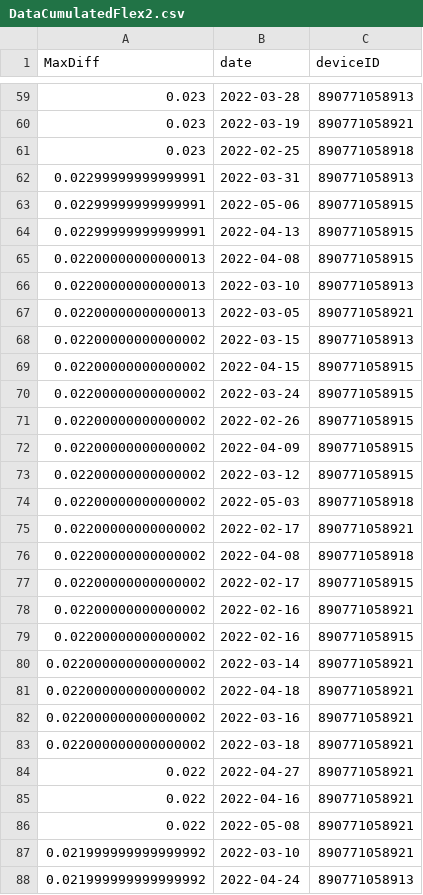
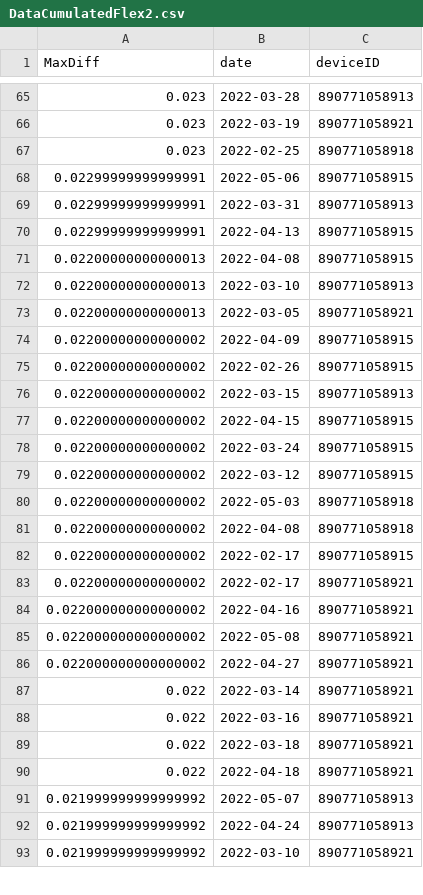
Before and after one commit to treestuff/DataFiles, a CSV file: DataCumulatedFlex2.csv, drawn as a sheet; only a part is shown, gaps mark what is left out; the diff covers the shown part only.

```diff
--- a/DataCumulatedFlex2.csv
+++ b/DataCumulatedFlex2.csv
@@ -61,4 +67,4 @@ MaxDiff,date,deviceID
 0.023,2022-02-25,890771058918
+0.02299999999999991,2022-05-06,890771058915
 0.02299999999999991,2022-03-31,890771058913
-0.02299999999999991,2022-05-06,890771058915
 0.02299999999999991,2022-04-13,890771058915
@@ -67,2 +73,4 @@ MaxDiff,date,deviceID
 0.02200000000000013,2022-03-05,890771058921
+0.02200000000000002,2022-04-09,890771058915
+0.02200000000000002,2022-02-26,890771058915
 0.02200000000000002,2022-03-15,890771058913
@@ -70,19 +78,16 @@ MaxDiff,date,deviceID
 0.02200000000000002,2022-03-24,890771058915
-0.02200000000000002,2022-02-26,890771058915
-0.02200000000000002,2022-04-09,890771058915
 0.02200000000000002,2022-03-12,890771058915
 0.02200000000000002,2022-05-03,890771058918
-0.02200000000000002,2022-02-17,890771058921
 0.02200000000000002,2022-04-08,890771058918
 0.02200000000000002,2022-02-17,890771058915
-0.02200000000000002,2022-02-16,890771058921
-0.02200000000000002,2022-02-16,890771058915
-0.022000000000000002,2022-03-14,890771058921
-0.022000000000000002,2022-04-18,890771058921
-0.022000000000000002,2022-03-16,890771058921
-0.022000000000000002,2022-03-18,890771058921
-0.022,2022-04-27,890771058921
-0.022,2022-04-16,890771058921
-0.022,2022-05-08,890771058921
+0.02200000000000002,2022-02-17,890771058921
+0.022000000000000002,2022-04-16,890771058921
+0.022000000000000002,2022-05-08,890771058921
+0.022000000000000002,2022-04-27,890771058921
+0.022,2022-03-14,890771058921
+0.022,2022-03-16,890771058921
+0.022,2022-03-18,890771058921
+0.022,2022-04-18,890771058921
+0.021999999999999992,2022-05-07,890771058913
+0.021999999999999992,2022-04-24,890771058913
 0.021999999999999992,2022-03-10,890771058921
-0.021999999999999992,2022-04-24,890771058913
```
Also changed, not shown: 8 added rows, 3 removed rows, 132 moved rows and 11 edited cells elsewhere in this file, pivotFlexBarrier.csv, treeInfoDailyUpdate.csv.
